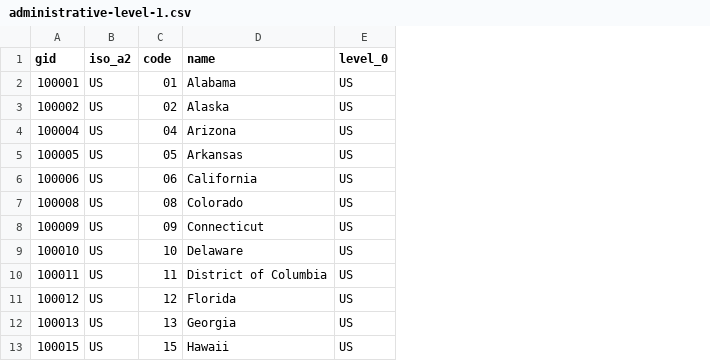
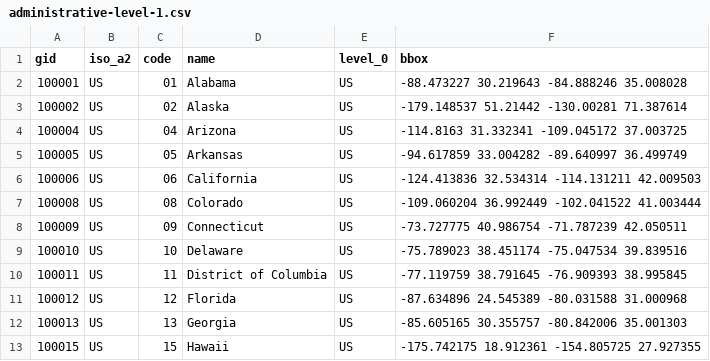
Before and after one commit to maptiler/cdn.maptiler.com, a CSV file: data/countries/administrative-level-1.csv, drawn as a sheet; only a part is shown; the diff names each change by its address in the sheet, - before the commit and + after, or states it on an @@ line.

Commit message:
Update countries csv with bbox (GE-652) (#1)

```diff
--- a/data/countries/administrative-level-1.csv
+++ b/data/countries/administrative-level-1.csv
+column F (bbox), rows 2-13: -88.473227 30.219643 -84.888246 35.008028 | -179.148537 51.21442 -130.00281 71.387614 | -114.8163 31.332341 -109.045172 37.003725 | -94.617859 33.004282 -89.640997 36.499749 | -124.413836 32.534314 -114.131211 42.009503 | -109.060204 36.992449 -102.041522 41.003444 | -73.727775 40.986754 -71.787239 42.050511 | -75.789023 38.451174 -75.047534 39.839516 | -77.119759 38.791645 -76.909393 38.995845 | -87.634896 24.545389 -80.031588 31.000968 | -85.605165 30.355757 -80.842006 35.001303 | -175.742175 18.912361 -154.805725 27.927355
```
Also changed, not shown: 3 other files.
